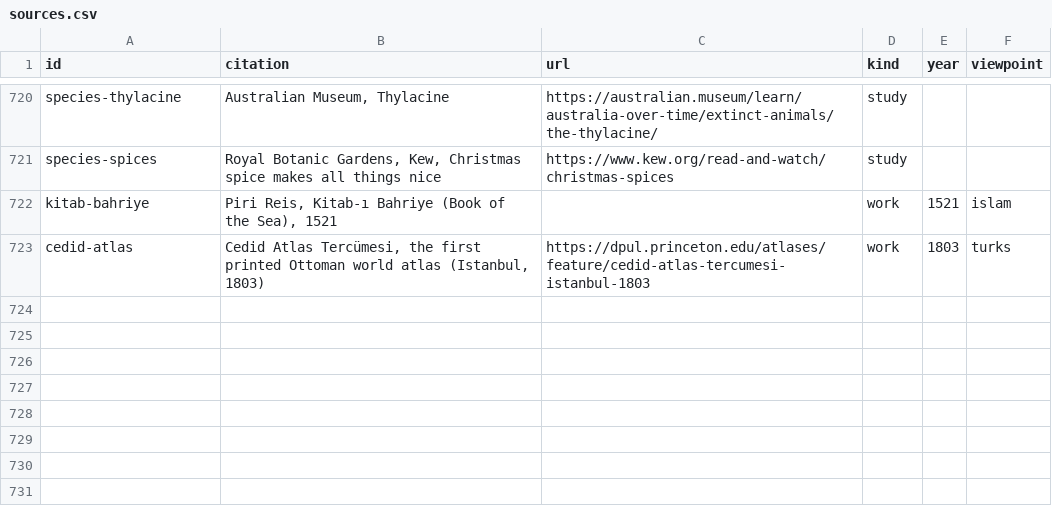
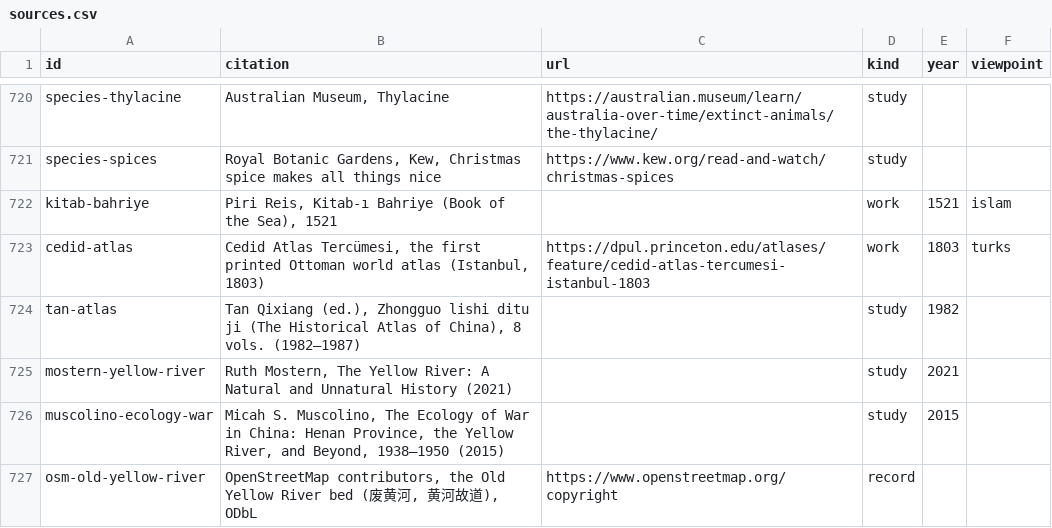
Before and after one commit to greenere/the-world-we-know, a CSV file: data/sources.csv, drawn as a sheet; only a part is shown, gaps mark what is left out.

```diff
--- a/data/sources.csv
+++ b/data/sources.csv
@@ -723 +723,5 @@ kitab-bahriye,"Piri Reis, Kitab-ı Bahriye (Book of the Sea), 1521",,work,1521,i
 cedid-atlas,"Cedid Atlas Tercümesi, the first printed Ottoman world atlas (Istanbul, 1803)",https://dpul.princeton.edu/atlases/feature/cedid-atlas-tercumesi-istanbul-1803,work,1803,turks
+tan-atlas,"Tan Qixiang (ed.), Zhongguo lishi ditu ji (The Historical Atlas of China), 8 vols. (1982–1987)",,study,1982,
+mostern-yellow-river,"Ruth Mostern, The Yellow River: A Natural and Unnatural History (2021)",,study,2021,
+muscolino-ecology-war,"Micah S. Muscolino, The Ecology of War in China: Henan Province, the Yellow River, and Beyond, 1938–1950 (2015)",,study,2015,
+osm-old-yellow-river,"OpenStreetMap contributors, the Old Yellow River bed (废黄河, 黄河故道), ODbL",https://www.openstreetmap.org/copyright,record,,
```
Also changed, not shown: 8 other files.
